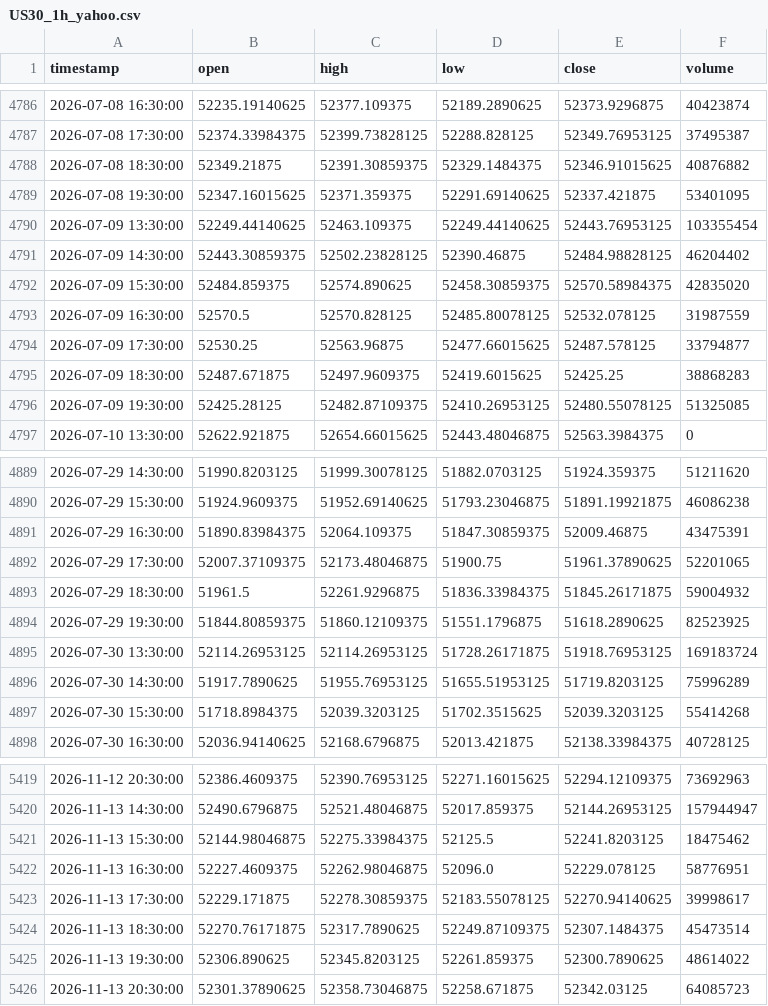
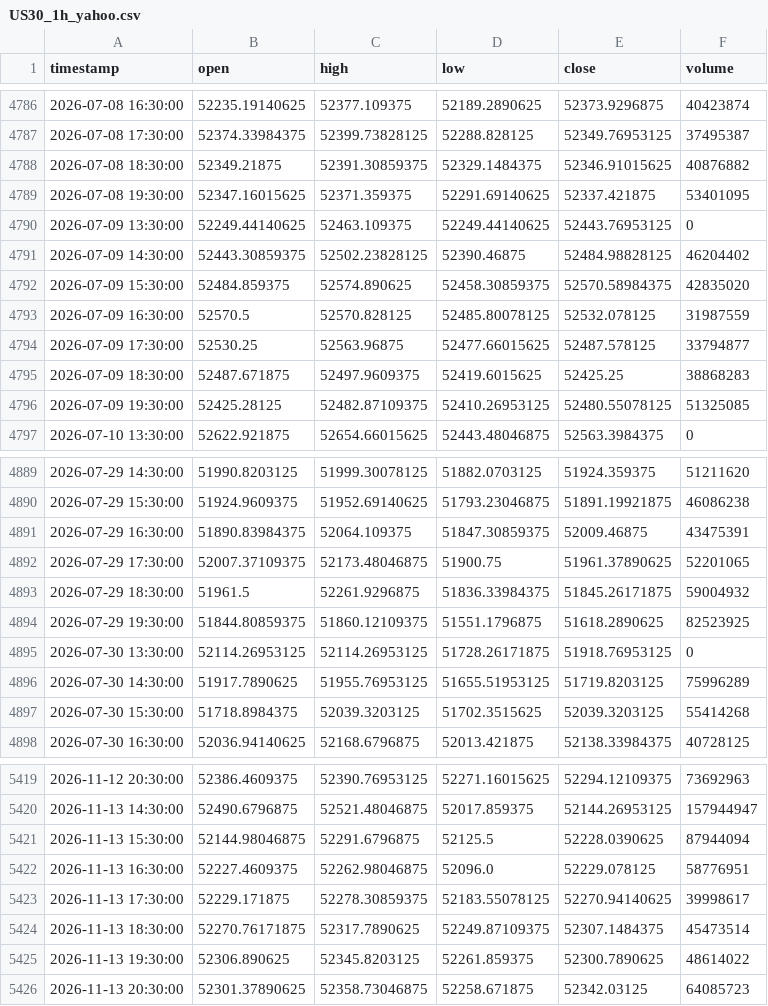
Before and after one commit to NeefPoom/Tradingstrategy01, a CSV file: data/prices/US30_1h_yahoo.csv, drawn as a sheet; only a part is shown, gaps mark what is left out.

```diff
--- a/data/prices/US30_1h_yahoo.csv
+++ b/data/prices/US30_1h_yahoo.csv
@@ -4789,3 +4789,3 @@ timestamp,open,high,low,close,volume
 2026-07-08 19:30:00,52347.16015625,52371.359375,52291.69140625,52337.421875,53401095
-2026-07-09 13:30:00,52249.44140625,52463.109375,52249.44140625,52443.76953125,103355454
+2026-07-09 13:30:00,52249.44140625,52463.109375,52249.44140625,52443.76953125,0
 2026-07-09 14:30:00,52443.30859375,52502.23828125,52390.46875,52484.98828125,46204402
@@ -4894,3 +4894,3 @@ timestamp,open,high,low,close,volume
 2026-07-29 19:30:00,51844.80859375,51860.12109375,51551.1796875,51618.2890625,82523925
-2026-07-30 13:30:00,52114.26953125,52114.26953125,51728.26171875,51918.76953125,169183724
+2026-07-30 13:30:00,52114.26953125,52114.26953125,51728.26171875,51918.76953125,0
 2026-07-30 14:30:00,51917.7890625,51955.76953125,51655.51953125,51719.8203125,75996289
@@ -5420,3 +5420,3 @@ timestamp,open,high,low,close,volume
 2026-11-13 14:30:00,52490.6796875,52521.48046875,52017.859375,52144.26953125,157944947
-2026-11-13 15:30:00,52144.98046875,52275.33984375,52125.5,52241.8203125,18475462
+2026-11-13 15:30:00,52144.98046875,52291.6796875,52125.5,52228.0390625,87944094
 2026-11-13 16:30:00,52227.4609375,52262.98046875,52096.0,52229.078125,58776951
```
Also changed, not shown: data/prices/EU50_1h_yahoo.csv, data/prices/FRA40_1h_yahoo.csv, 55 other files.
